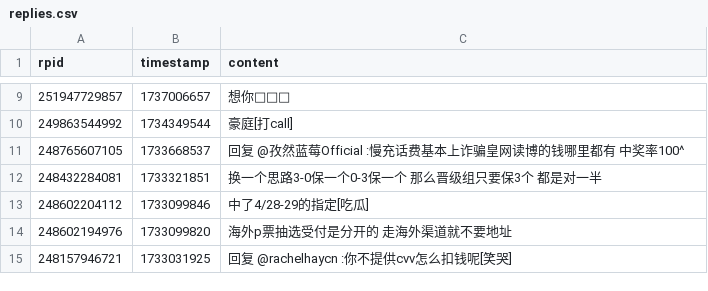
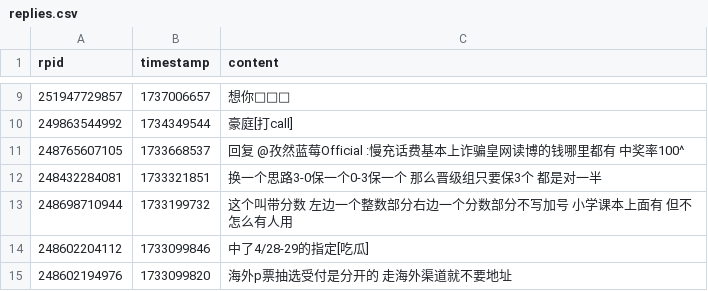
Before and after one commit to YurenHao0426/MuxianSexualRepressionHistory, a CSV file: replies.csv, drawn as a sheet; only a part is shown, gaps mark what is left out; the shorter side is filled out with more unchanged rows.

```diff
--- a/replies.csv
+++ b/replies.csv
@@ -12,2 +12,3 @@ rpid,timestamp,content
 248432284081,1733321851,"换一个思路3-0保一个0-3保一个 那么晋级组只要保3个 都是对一半"
+248698710944,1733199732,"这个叫带分数 左边一个整数部分右边一个分数部分不写加号 小学课本上面有 但不怎么有人用"
 248602204112,1733099846,"中了4/28-29的指定[吃瓜]"
```
